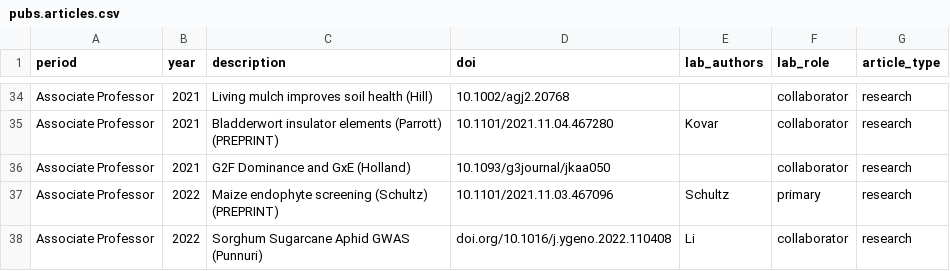
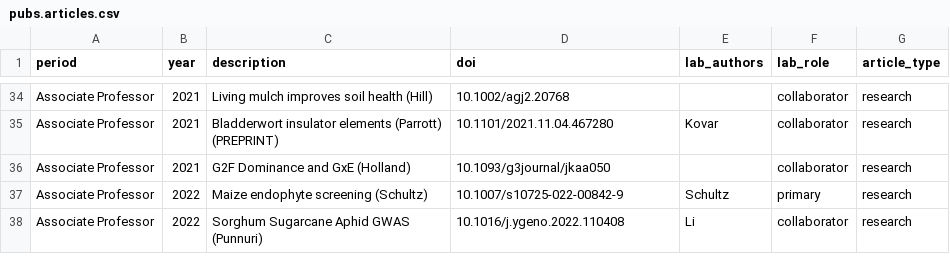
Before and after one commit to jgwall/cv, a CSV file: sources/pubs.articles.csv, drawn as a sheet; only a part is shown, gaps mark what is left out.

```diff
--- a/sources/pubs.articles.csv
+++ b/sources/pubs.articles.csv
@@ -36,3 +36,3 @@ Associate Professor,2021,Bladderwort insulator elements (Parrott) (PREPRINT),10.
 Associate Professor,2021,G2F Dominance and GxE (Holland),10.1093/g3journal/jkaa050,,collaborator,research
-Associate Professor,2022,Maize endophyte screening (Schultz) (PREPRINT),10.1101/2021.11.03.467096,Schultz,primary,research
-Associate Professor,2022,Sorghum Sugarcane Aphid GWAS (Punnuri),doi.org/10.1016/j.ygeno.2022.110408,Li,collaborator,research
+Associate Professor,2022,Maize endophyte screening (Schultz),10.1007/s10725-022-00842-9,Schultz,primary,research
+Associate Professor,2022,Sorghum Sugarcane Aphid GWAS (Punnuri),10.1016/j.ygeno.2022.110408,Li,collaborator,research
```
Also changed, not shown: sources/outreach.csv, sources/presentations.csv, 5 other files.
